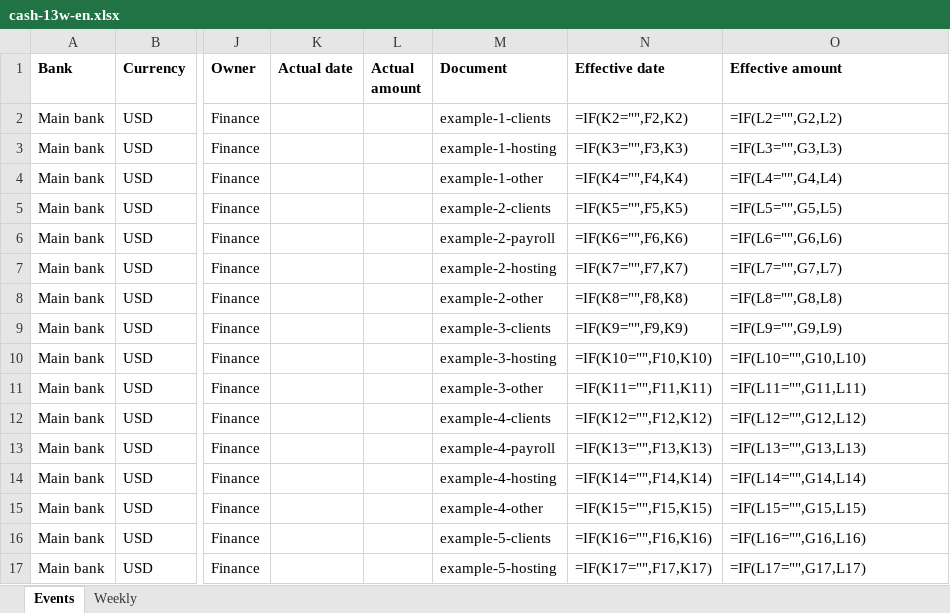
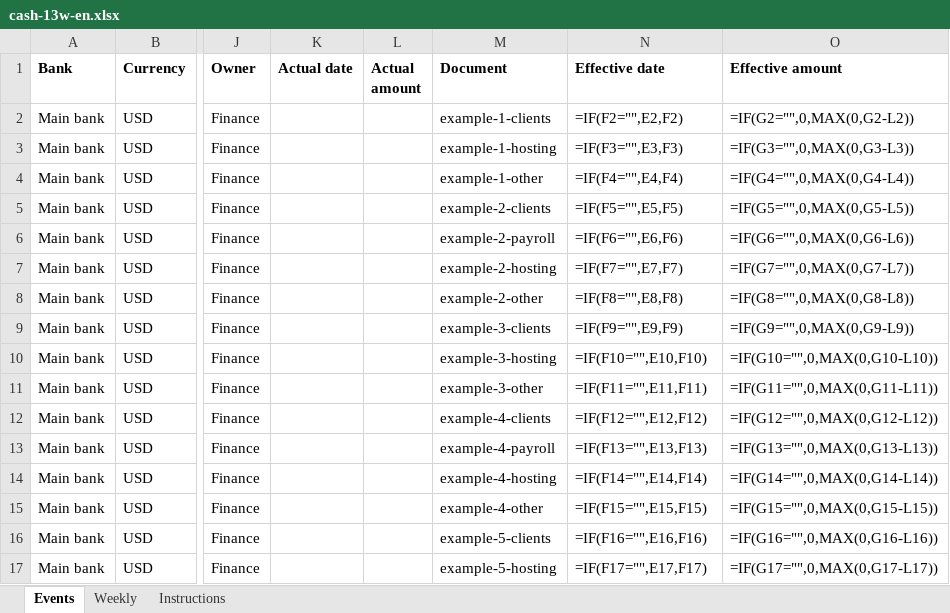
Before and after one commit to damn-academy/devops-trainer, an Excel workbook: web/public/templates/cash-13w-en.xlsx, sheet Events, drawn as a sheet; only a part is shown, gaps mark what is left out; values as stored, in another font and other column widths than the file's, no borders; formulas without a stored value are shown as written; the diff covers the shown part only; the diff names each change by its address in the sheet, - before the commit and + after, or states it on an @@ line.

```diff
--- a/web/public/templates/cash-13w-en.xlsx (sheet Events)
+++ b/web/public/templates/cash-13w-en.xlsx (sheet Events)
+sheet tab: Instructions
-N2 (Effective date): =IF(K2="",F2,K2)
+N2 (Effective date): =IF(F2="",E2,F2)
-O2 (Effective amount): =IF(L2="",G2,L2)
+O2 (Effective amount): =IF(G2="",0,MAX(0,G2-L2))
-N3 (Effective date): =IF(K3="",F3,K3)
+N3 (Effective date): =IF(F3="",E3,F3)
-O3 (Effective amount): =IF(L3="",G3,L3)
+O3 (Effective amount): =IF(G3="",0,MAX(0,G3-L3))
-N4 (Effective date): =IF(K4="",F4,K4)
+N4 (Effective date): =IF(F4="",E4,F4)
-O4 (Effective amount): =IF(L4="",G4,L4)
+O4 (Effective amount): =IF(G4="",0,MAX(0,G4-L4))
-N5 (Effective date): =IF(K5="",F5,K5)
+N5 (Effective date): =IF(F5="",E5,F5)
-O5 (Effective amount): =IF(L5="",G5,L5)
+O5 (Effective amount): =IF(G5="",0,MAX(0,G5-L5))
-N6 (Effective date): =IF(K6="",F6,K6)
+N6 (Effective date): =IF(F6="",E6,F6)
-O6 (Effective amount): =IF(L6="",G6,L6)
+O6 (Effective amount): =IF(G6="",0,MAX(0,G6-L6))
-N7 (Effective date): =IF(K7="",F7,K7)
+N7 (Effective date): =IF(F7="",E7,F7)
-O7 (Effective amount): =IF(L7="",G7,L7)
+O7 (Effective amount): =IF(G7="",0,MAX(0,G7-L7))
-N8 (Effective date): =IF(K8="",F8,K8)
+N8 (Effective date): =IF(F8="",E8,F8)
-O8 (Effective amount): =IF(L8="",G8,L8)
+O8 (Effective amount): =IF(G8="",0,MAX(0,G8-L8))
-N9 (Effective date): =IF(K9="",F9,K9)
+N9 (Effective date): =IF(F9="",E9,F9)
-O9 (Effective amount): =IF(L9="",G9,L9)
+O9 (Effective amount): =IF(G9="",0,MAX(0,G9-L9))
-N10 (Effective date): =IF(K10="",F10,K10)
+N10 (Effective date): =IF(F10="",E10,F10)
-O10 (Effective amount): =IF(L10="",G10,L10)
+O10 (Effective amount): =IF(G10="",0,MAX(0,G10-L10))
-N11 (Effective date): =IF(K11="",F11,K11)
+N11 (Effective date): =IF(F11="",E11,F11)
-O11 (Effective amount): =IF(L11="",G11,L11)
+O11 (Effective amount): =IF(G11="",0,MAX(0,G11-L11))
-N12 (Effective date): =IF(K12="",F12,K12)
+N12 (Effective date): =IF(F12="",E12,F12)
-O12 (Effective amount): =IF(L12="",G12,L12)
+O12 (Effective amount): =IF(G12="",0,MAX(0,G12-L12))
-N13 (Effective date): =IF(K13="",F13,K13)
+N13 (Effective date): =IF(F13="",E13,F13)
-O13 (Effective amount): =IF(L13="",G13,L13)
+O13 (Effective amount): =IF(G13="",0,MAX(0,G13-L13))
-N14 (Effective date): =IF(K14="",F14,K14)
+N14 (Effective date): =IF(F14="",E14,F14)
-O14 (Effective amount): =IF(L14="",G14,L14)
+O14 (Effective amount): =IF(G14="",0,MAX(0,G14-L14))
-N15 (Effective date): =IF(K15="",F15,K15)
+N15 (Effective date): =IF(F15="",E15,F15)
-O15 (Effective amount): =IF(L15="",G15,L15)
+O15 (Effective amount): =IF(G15="",0,MAX(0,G15-L15))
-N16 (Effective date): =IF(K16="",F16,K16)
+N16 (Effective date): =IF(F16="",E16,F16)
-O16 (Effective amount): =IF(L16="",G16,L16)
+O16 (Effective amount): =IF(G16="",0,MAX(0,G16-L16))
-N17 (Effective date): =IF(K17="",F17,K17)
+N17 (Effective date): =IF(F17="",E17,F17)
-O17 (Effective amount): =IF(L17="",G17,L17)
+O17 (Effective amount): =IF(G17="",0,MAX(0,G17-L17))
```
Also changed, not shown: other rows of this sheet, sheet Weekly, web/public/templates/cash-13w.xlsx, web/public/templates/infraseed-model-en.xlsx, 6 other files.
